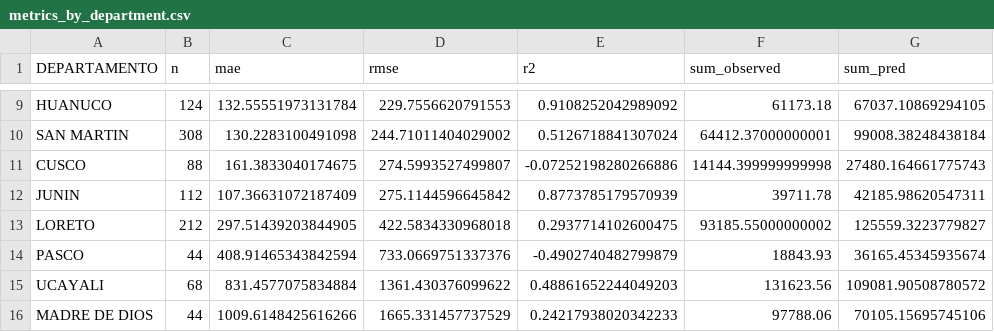
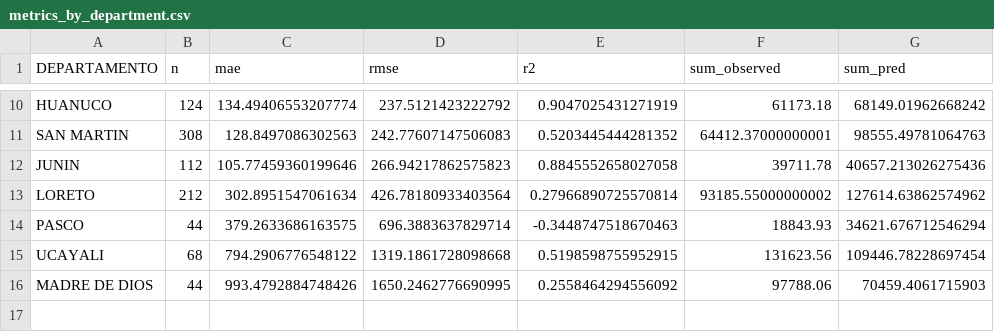
Before and after one commit to pipaber/xgboost_deforestation, a CSV file: reports/hindcast_2021_2024/metrics_by_department.csv, drawn as a sheet; only a part is shown, gaps mark what is left out; removed rows and columns are numbered as before the commit, all else as after; the diff covers the shown part only; the diff names each change by its address in the sheet, - before the commit and + after, or states it on an @@ line.

```diff
--- a/reports/hindcast_2021_2024/metrics_by_department.csv
+++ b/reports/hindcast_2021_2024/metrics_by_department.csv
-C10 (mae): 132.55551973131784
+C10 (mae): 134.49406553207774
-D10 (rmse): 229.7556620791553
+D10 (rmse): 237.5121423222792
-E10 (r2): 0.9108252042989092
+E10 (r2): 0.9047025431271919
-G10 (sum_pred): 67037.10869294105
+G10 (sum_pred): 68149.01962668242
-C11 (mae): 130.2283100491098
+C11 (mae): 128.8497086302563
-D11 (rmse): 244.71011404029002
+D11 (rmse): 242.77607147506083
-E11 (r2): 0.5126718841307024
+E11 (r2): 0.5203445444281352
-G11 (sum_pred): 99008.38248438184
+G11 (sum_pred): 98555.49781064763
-row 11: CUSCO | 88 | 161.3833040174675 | 274.5993527499807 | -0.07252198280266886 | 14144.399999999998 | 27480.164661775743
-C12 (mae): 107.36631072187409
+C12 (mae): 105.77459360199646
-D12 (rmse): 275.1144596645842
+D12 (rmse): 266.94217862575823
-E12 (r2): 0.8773785179570939
+E12 (r2): 0.8845552658027058
-G12 (sum_pred): 42185.98620547311
+G12 (sum_pred): 40657.213026275436
-C13 (mae): 297.51439203844905
+C13 (mae): 302.8951547061634
-D13 (rmse): 422.5834330968018
+D13 (rmse): 426.78180933403564
-E13 (r2): 0.2937714102600475
+E13 (r2): 0.27966890725570814
-G13 (sum_pred): 125559.3223779827
+G13 (sum_pred): 127614.63862574962
-C14 (mae): 408.91465343842594
+C14 (mae): 379.2633686163575
-D14 (rmse): 733.0669751337376
+D14 (rmse): 696.3883637829714
-E14 (r2): -0.4902740482799879
+E14 (r2): -0.3448747518670463
-G14 (sum_pred): 36165.45345935674
+G14 (sum_pred): 34621.676712546294
-C15 (mae): 831.4577075834884
+C15 (mae): 794.2906776548122
-D15 (rmse): 1361.430376099622
+D15 (rmse): 1319.1861728098668
-E15 (r2): 0.48861652244049203
+E15 (r2): 0.5198598755952915
-G15 (sum_pred): 109081.90508780572
+G15 (sum_pred): 109446.78228697454
-C16 (mae): 1009.6148425616266
+C16 (mae): 993.4792884748426
-D16 (rmse): 1665.331457737529
+D16 (rmse): 1650.2462776690995
-E16 (r2): 0.24217938020342233
+E16 (r2): 0.2558464294556092
-G16 (sum_pred): 70105.15695745106
+G16 (sum_pred): 70459.4061715903
```
Also changed, not shown: 1 added row and 28 edited cells elsewhere in this file, reports/hindcast_2021_2024/metrics_by_year.csv, reports/hindcast_2021_2024/observed_vs_pred_by_department_2021_2024.csv, 10 other files.
